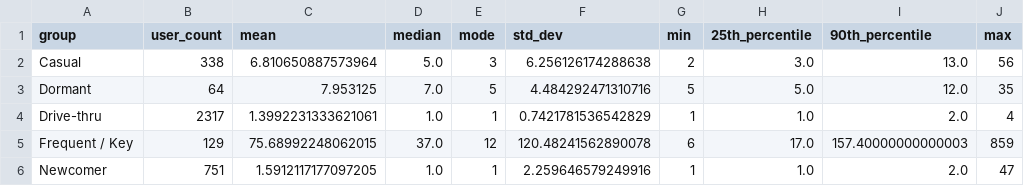
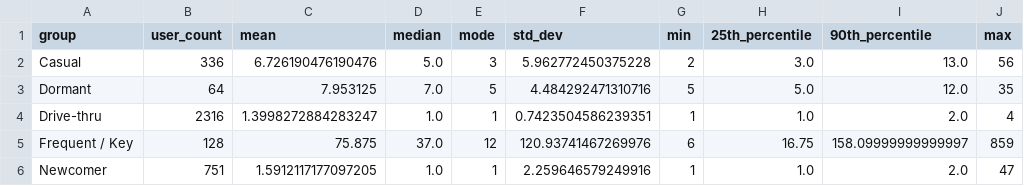
Before and after one commit to skychanao/Capstone-Final-Report, a CSV file: outputs/activity_count_statistics.csv, drawn as a sheet.

```diff
--- a/outputs/activity_count_statistics.csv
+++ b/outputs/activity_count_statistics.csv
@@ -1,6 +1,6 @@
 group,user_count,mean,median,mode,std_dev,min,25th_percentile,90th_percentile,max
-Casual,338,6.810650887573964,5.0,3,6.256126174288638,2,3.0,13.0,56
+Casual,336,6.726190476190476,5.0,3,5.962772450375228,2,3.0,13.0,56
 Dormant,64,7.953125,7.0,5,4.484292471310716,5,5.0,12.0,35
-Drive-thru,2317,1.3992231333621061,1.0,1,0.7421781536542829,1,1.0,2.0,4
-Frequent / Key,129,75.68992248062015,37.0,12,120.48241562890078,6,17.0,157.40000000000003,859
+Drive-thru,2316,1.3998272884283247,1.0,1,0.7423504586239351,1,1.0,2.0,4
+Frequent / Key,128,75.875,37.0,12,120.93741467269976,6,16.75,158.09999999999997,859
 Newcomer,751,1.5912117177097205,1.0,1,2.259646579249916,1,1.0,2.0,47
```
Also changed, not shown: outputs/user_stats.csv, 3 other files.
